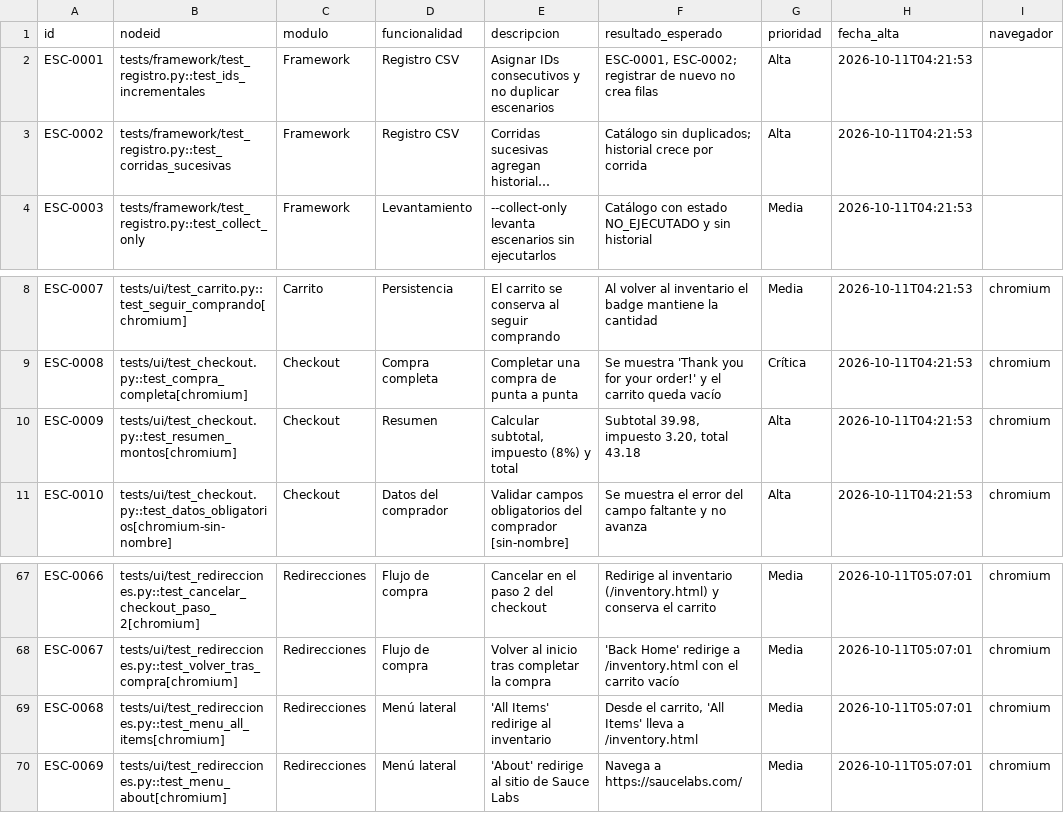
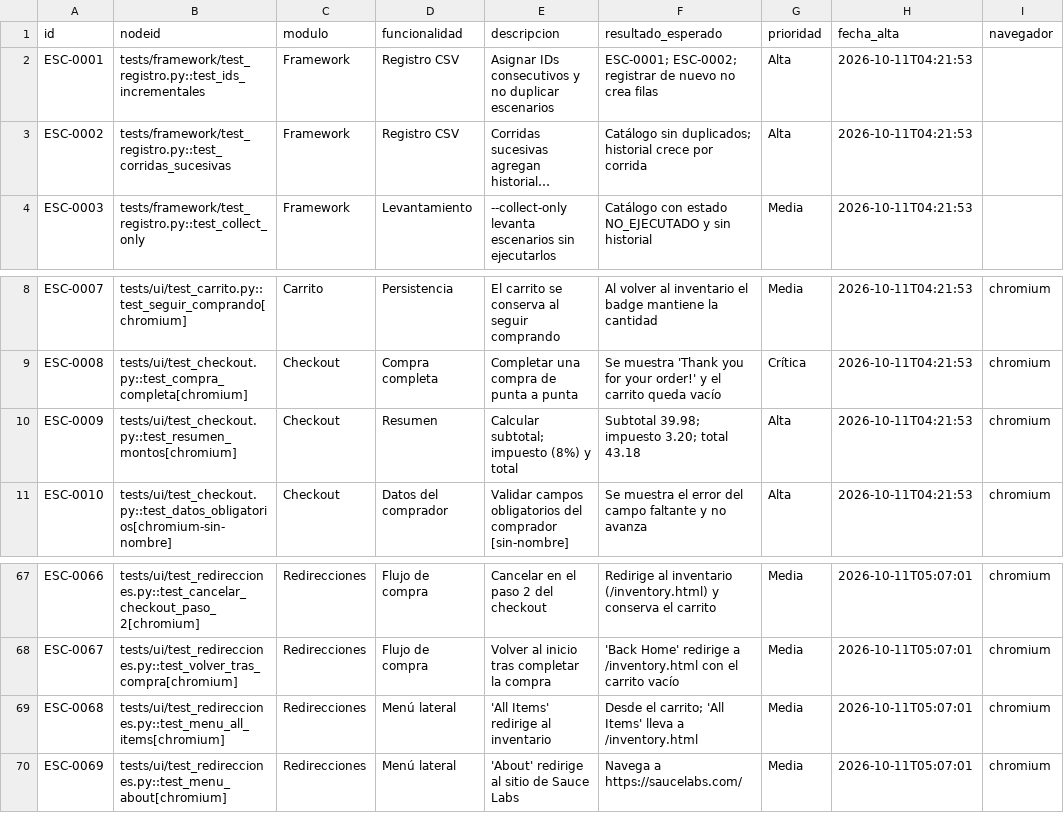
Before and after one commit to jdjulius/auto-testing, a CSV file: reportes/escenarios.csv, drawn as a sheet; only a part is shown, gaps mark what is left out; long unchanged cells end in …; the diff covers the shown part only; the diff names each change by its address in the sheet, - before the commit and + after, or states it on an @@ line.

```diff
--- a/reportes/escenarios.csv
+++ b/reportes/escenarios.csv
-F2 (resultado_esperado): ESC-0001, ESC-0002; registrar…
+F2 (resultado_esperado): ESC-0001; ESC-0002; registrar…
-E10 (descripcion): Calcular subtotal, impuesto (8%) y total
+E10 (descripcion): Calcular subtotal; impuesto (8%) y total
-F10 (resultado_esperado): Subtotal 39.98, impuesto 3.20, total 43.18
+F10 (resultado_esperado): Subtotal 39.98; impuesto 3.20; total 43.18
-F69 (resultado_esperado): Desde el carrito, 'All Items'…
+F69 (resultado_esperado): Desde el carrito; 'All Items'…
```
Also changed, not shown: 1 added row and 43 edited cells elsewhere in this file, 3 other files.
